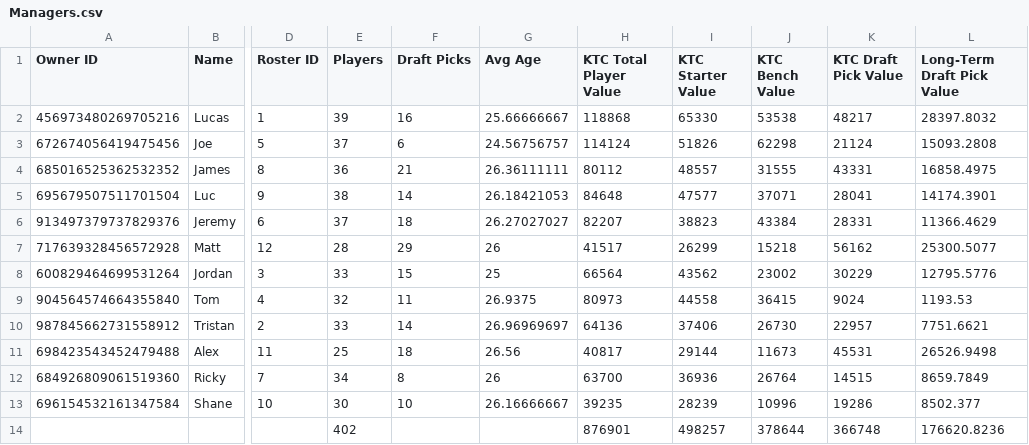
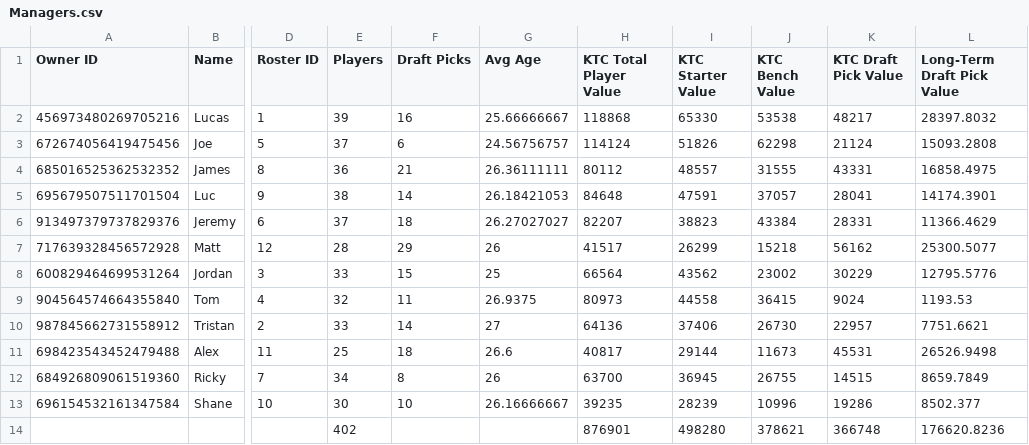
Before and after one commit to lalder95/AGS_Data, a CSV file: CSV/Managers.csv, drawn as a sheet; only a part is shown, gaps mark what is left out; the diff names each change by its address in the sheet, - before the commit and + after, or states it on an @@ line.

```diff
--- a/CSV/Managers.csv
+++ b/CSV/Managers.csv
-I5 (KTC Starter Value): 47577
+I5 (KTC Starter Value): 47591
-J5 (KTC Bench Value): 37071
+J5 (KTC Bench Value): 37057
-G10 (Avg Age): 26.96969697
+G10 (Avg Age): 27
-G11 (Avg Age): 26.56
+G11 (Avg Age): 26.6
-I12 (KTC Starter Value): 36936
+I12 (KTC Starter Value): 36945
-J12 (KTC Bench Value): 26764
+J12 (KTC Bench Value): 26755
-I14 (KTC Starter Value): 498257
+I14 (KTC Starter Value): 498280
-J14 (KTC Bench Value): 378644
+J14 (KTC Bench Value): 378621
```
Also changed, not shown: CSV/Lineups.csv, CSV/PositionRankingTop.csv, 1 other file.
